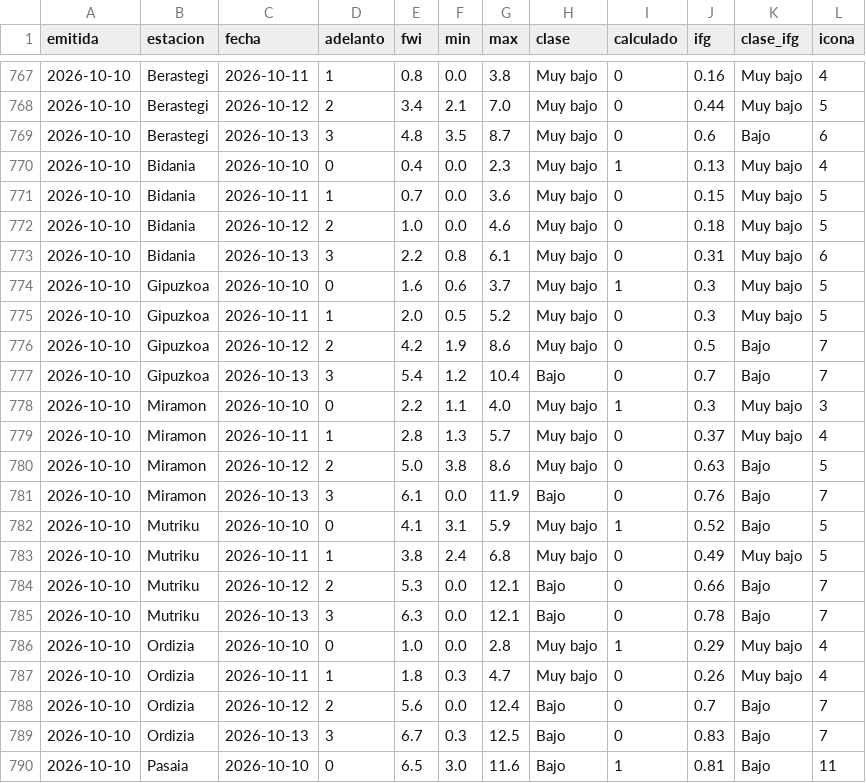
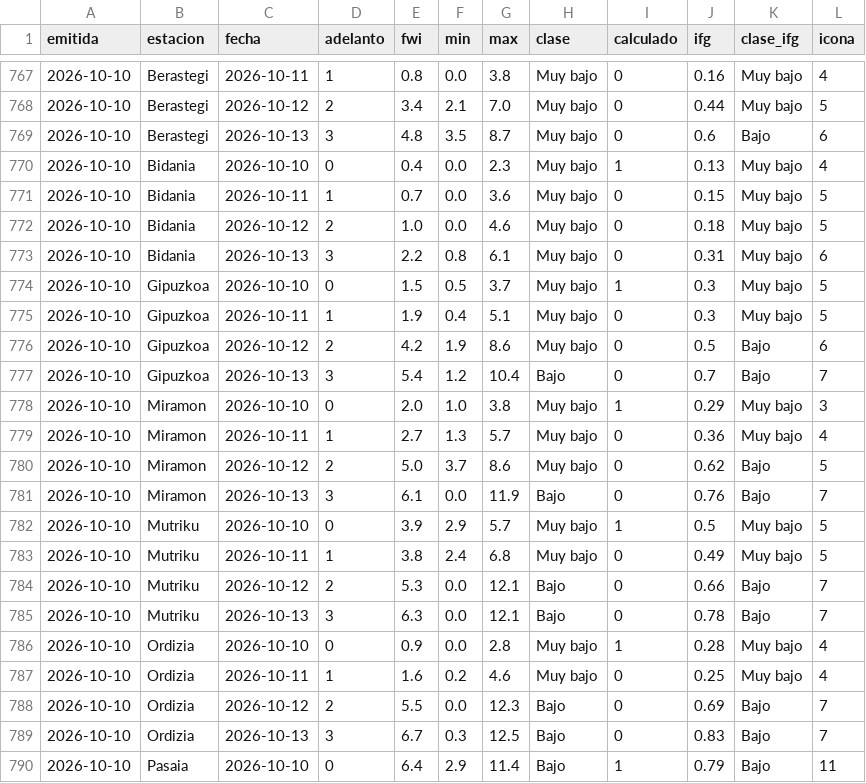
Before and after one commit to irratiamendiak/panel-fwi, a CSV file: datos/previsiones.csv, drawn as a sheet; only a part is shown, gaps mark what is left out; the diff covers the shown part only.

Commit message:
Actualiza datos FWI 2026-10-10

```diff
--- a/datos/previsiones.csv
+++ b/datos/previsiones.csv
@@ -773,11 +773,11 @@ emitida,estacion,fecha,adelanto,fwi,min,max,clase,calculado,ifg,clase_ifg,icona
 2026-10-10,Bidania,2026-10-13,3,2.2,0.8,6.1,Muy bajo,0,0.31,Muy bajo,6
-2026-10-10,Gipuzkoa,2026-10-10,0,1.6,0.6,3.7,Muy bajo,1,0.3,Muy bajo,5
-2026-10-10,Gipuzkoa,2026-10-11,1,2.0,0.5,5.2,Muy bajo,0,0.3,Muy bajo,5
-2026-10-10,Gipuzkoa,2026-10-12,2,4.2,1.9,8.6,Muy bajo,0,0.5,Bajo,7
+2026-10-10,Gipuzkoa,2026-10-10,0,1.5,0.5,3.7,Muy bajo,1,0.3,Muy bajo,5
+2026-10-10,Gipuzkoa,2026-10-11,1,1.9,0.4,5.1,Muy bajo,0,0.3,Muy bajo,5
+2026-10-10,Gipuzkoa,2026-10-12,2,4.2,1.9,8.6,Muy bajo,0,0.5,Bajo,6
 2026-10-10,Gipuzkoa,2026-10-13,3,5.4,1.2,10.4,Bajo,0,0.7,Bajo,7
-2026-10-10,Miramon,2026-10-10,0,2.2,1.1,4.0,Muy bajo,1,0.3,Muy bajo,3
-2026-10-10,Miramon,2026-10-11,1,2.8,1.3,5.7,Muy bajo,0,0.37,Muy bajo,4
-2026-10-10,Miramon,2026-10-12,2,5.0,3.8,8.6,Muy bajo,0,0.63,Bajo,5
+2026-10-10,Miramon,2026-10-10,0,2.0,1.0,3.8,Muy bajo,1,0.29,Muy bajo,3
+2026-10-10,Miramon,2026-10-11,1,2.7,1.3,5.7,Muy bajo,0,0.36,Muy bajo,4
+2026-10-10,Miramon,2026-10-12,2,5.0,3.7,8.6,Muy bajo,0,0.62,Bajo,5
 2026-10-10,Miramon,2026-10-13,3,6.1,0.0,11.9,Bajo,0,0.76,Bajo,7
-2026-10-10,Mutriku,2026-10-10,0,4.1,3.1,5.9,Muy bajo,1,0.52,Bajo,5
+2026-10-10,Mutriku,2026-10-10,0,3.9,2.9,5.7,Muy bajo,1,0.5,Muy bajo,5
 2026-10-10,Mutriku,2026-10-11,1,3.8,2.4,6.8,Muy bajo,0,0.49,Muy bajo,5
@@ -785,6 +785,6 @@ emitida,estacion,fecha,adelanto,fwi,min,max,clase,calculado,ifg,clase_ifg,icona
 2026-10-10,Mutriku,2026-10-13,3,6.3,0.0,12.1,Bajo,0,0.78,Bajo,7
-2026-10-10,Ordizia,2026-10-10,0,1.0,0.0,2.8,Muy bajo,1,0.29,Muy bajo,4
-2026-10-10,Ordizia,2026-10-11,1,1.8,0.3,4.7,Muy bajo,0,0.26,Muy bajo,4
-2026-10-10,Ordizia,2026-10-12,2,5.6,0.0,12.4,Bajo,0,0.7,Bajo,7
+2026-10-10,Ordizia,2026-10-10,0,0.9,0.0,2.8,Muy bajo,1,0.28,Muy bajo,4
+2026-10-10,Ordizia,2026-10-11,1,1.6,0.2,4.6,Muy bajo,0,0.25,Muy bajo,4
+2026-10-10,Ordizia,2026-10-12,2,5.5,0.0,12.3,Bajo,0,0.69,Bajo,7
 2026-10-10,Ordizia,2026-10-13,3,6.7,0.3,12.5,Bajo,0,0.83,Bajo,7
-2026-10-10,Pasaia,2026-10-10,0,6.5,3.0,11.6,Bajo,1,0.81,Bajo,11
+2026-10-10,Pasaia,2026-10-10,0,6.4,2.9,11.4,Bajo,1,0.79,Bajo,11
```
Also changed, not shown: 31 edited cells elsewhere in this file, 3 other files.
